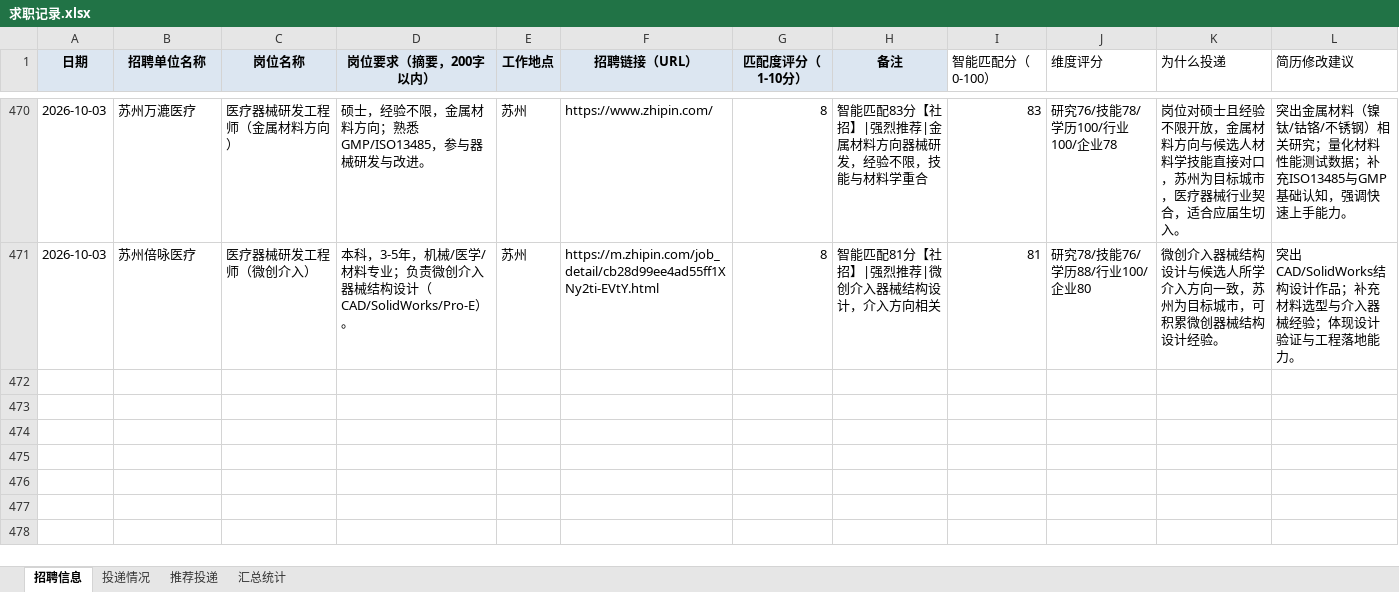
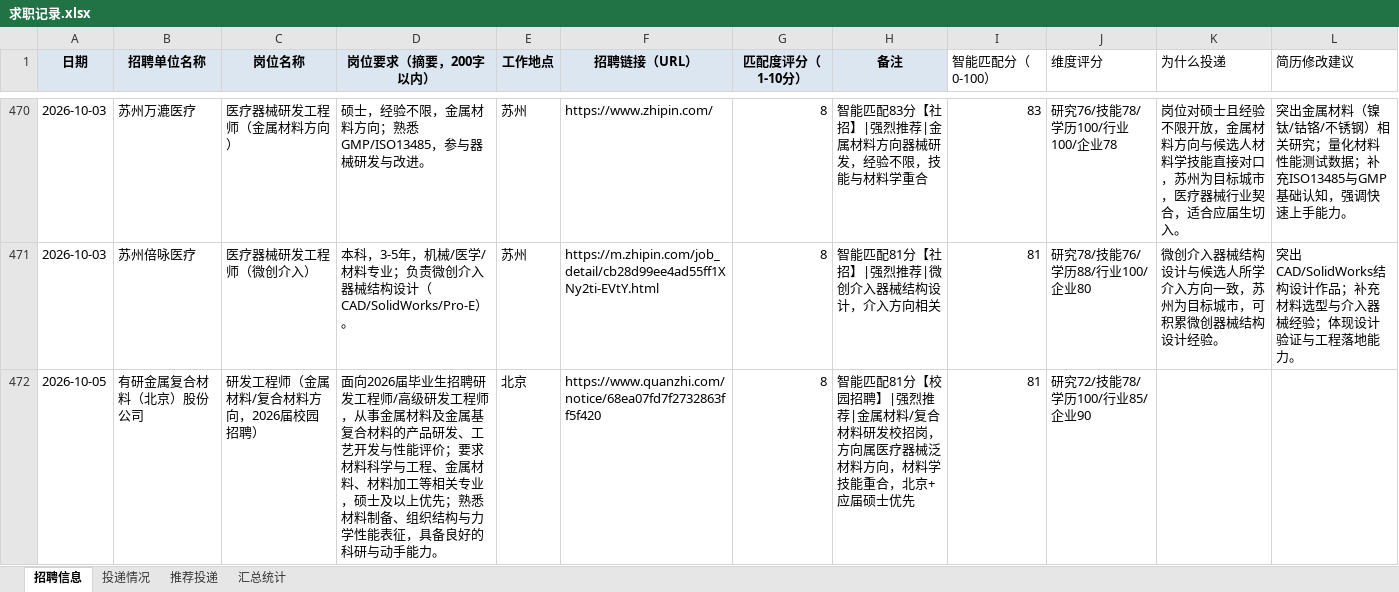
Before and after one commit to Zhengjinweizai/ob-search-vascular-stent, an Excel workbook: 求职记录.xlsx, sheet 招聘信息, drawn as a sheet; only a part is shown, gaps mark what is left out; values as stored, in another font and other column widths than the file's, no borders; the diff covers the shown part only; the diff names each change by its address in the sheet, - before the commit and + after, or states it on an @@ line.

```diff
--- a/求职记录.xlsx (sheet 招聘信息)
+++ b/求职记录.xlsx (sheet 招聘信息)
+row 472: 2026-10-05 | 有研金属复合材料（北京）股份公司 | 研发工程师（金属材料/复合材料方向，2026届校园招聘） | 面向2026届毕业生招聘研发工程师/高级研发工程师，从事金属材料及金属基复合材料的产品研发、工艺开发与性能评价；要求材料科学与工程、金属材料、材料加工等相关专业，硕士及以上优先；熟悉材料制备、组织结构与力学性能表征，具备良好的科研与动手能力。 | 北京 | https://www.quanzhi.com/notice/68ea07fd7f2732863ff5f420 | 8 | 智能匹配81分【校园招聘】|强烈推荐|金属材料/复合材料研发校招岗，方向属医疗器械泛材料方向，材料学技能重合，北京+应届硕士优先 | 81 | 研究72/技能78/学历100/行业85/企业90
```
Also changed, not shown: 2 added rows elsewhere in this sheet, sheet 推荐投递, sheet 汇总统计, 2 other files.
